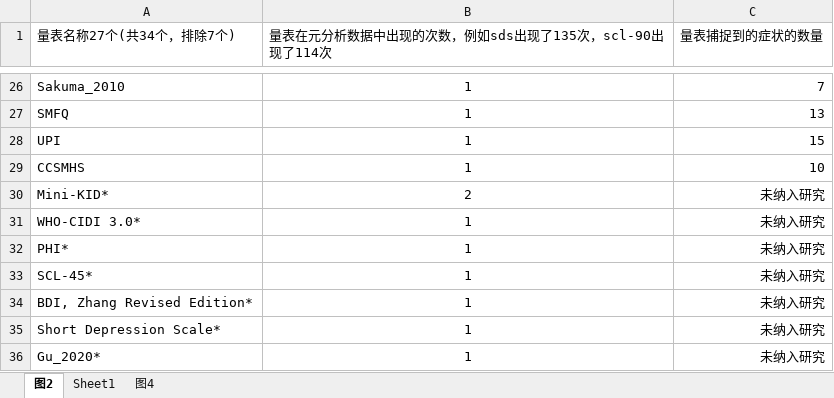
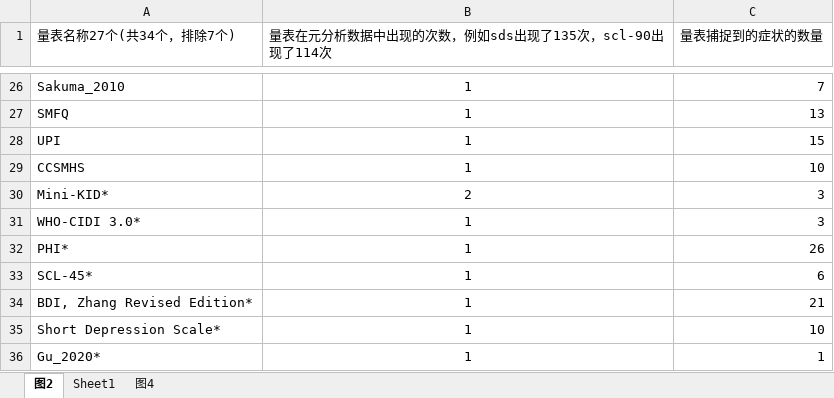
Before and after one commit to Chuan-Peng-Lab/YouthDepressioninScales, an Excel workbook: 5_Analysis/5_1_Depression/5_1_4_Other plot and data/Plotting data.xlsx, sheet 图2, drawn as a sheet; only a part is shown, gaps mark what is left out; values as stored, in another font and other column widths than the file's, no borders; charts and pictures not drawn; the diff names each change by its address in the sheet, - before the commit and + after, or states it on an @@ line.

```diff
--- a/5_Analysis/5_1_Depression/5_1_4_Other plot and data/Plotting data.xlsx (sheet 图2)
+++ b/5_Analysis/5_1_Depression/5_1_4_Other plot and data/Plotting data.xlsx (sheet 图2)
-C30:C31 (量表捕捉到的症状的数量): 未纳入研究
+C30:C31 (量表捕捉到的症状的数量): 3
-C32 (量表捕捉到的症状的数量): 未纳入研究
+C32 (量表捕捉到的症状的数量): 26
-C33 (量表捕捉到的症状的数量): 未纳入研究
+C33 (量表捕捉到的症状的数量): 6
-C34 (量表捕捉到的症状的数量): 未纳入研究
+C34 (量表捕捉到的症状的数量): 21
-C35 (量表捕捉到的症状的数量): 未纳入研究
+C35 (量表捕捉到的症状的数量): 10
-C36 (量表捕捉到的症状的数量): 未纳入研究
+C36 (量表捕捉到的症状的数量): 1
```
Also changed, not shown: charts or pictures, 22 other files.
